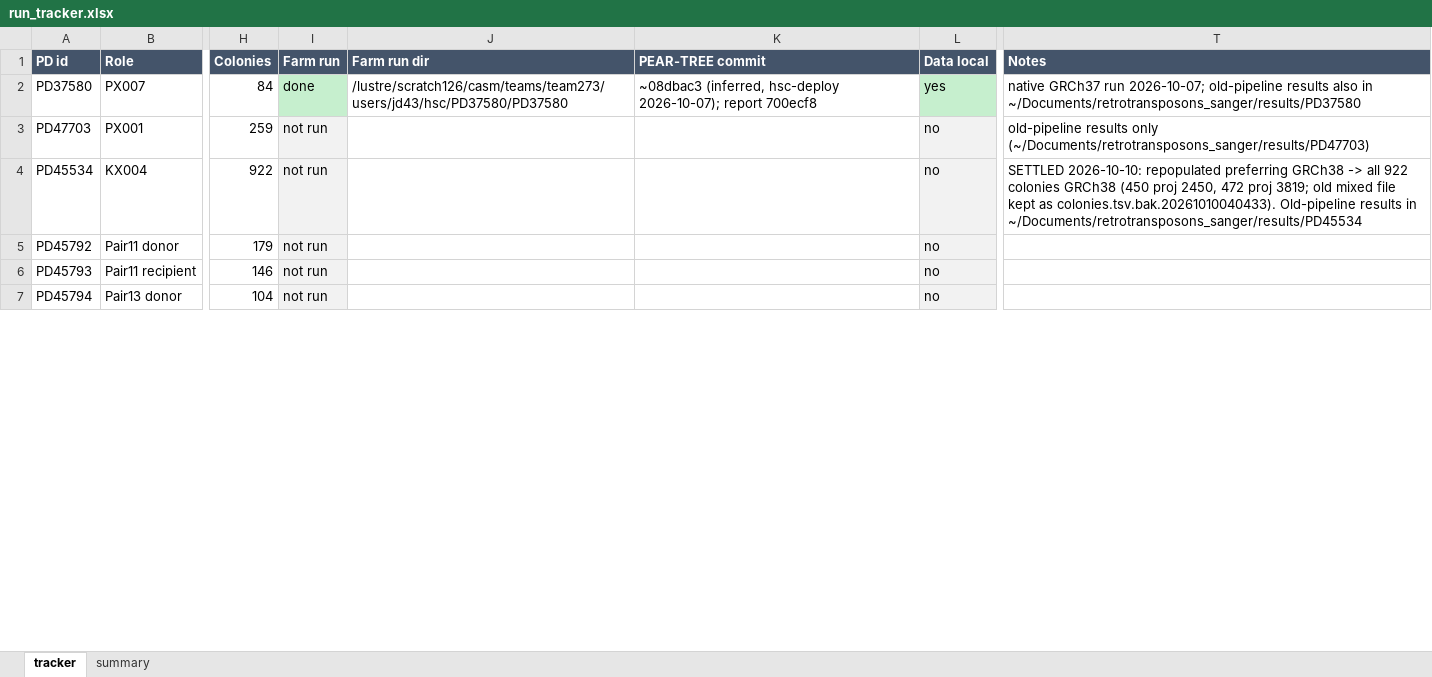
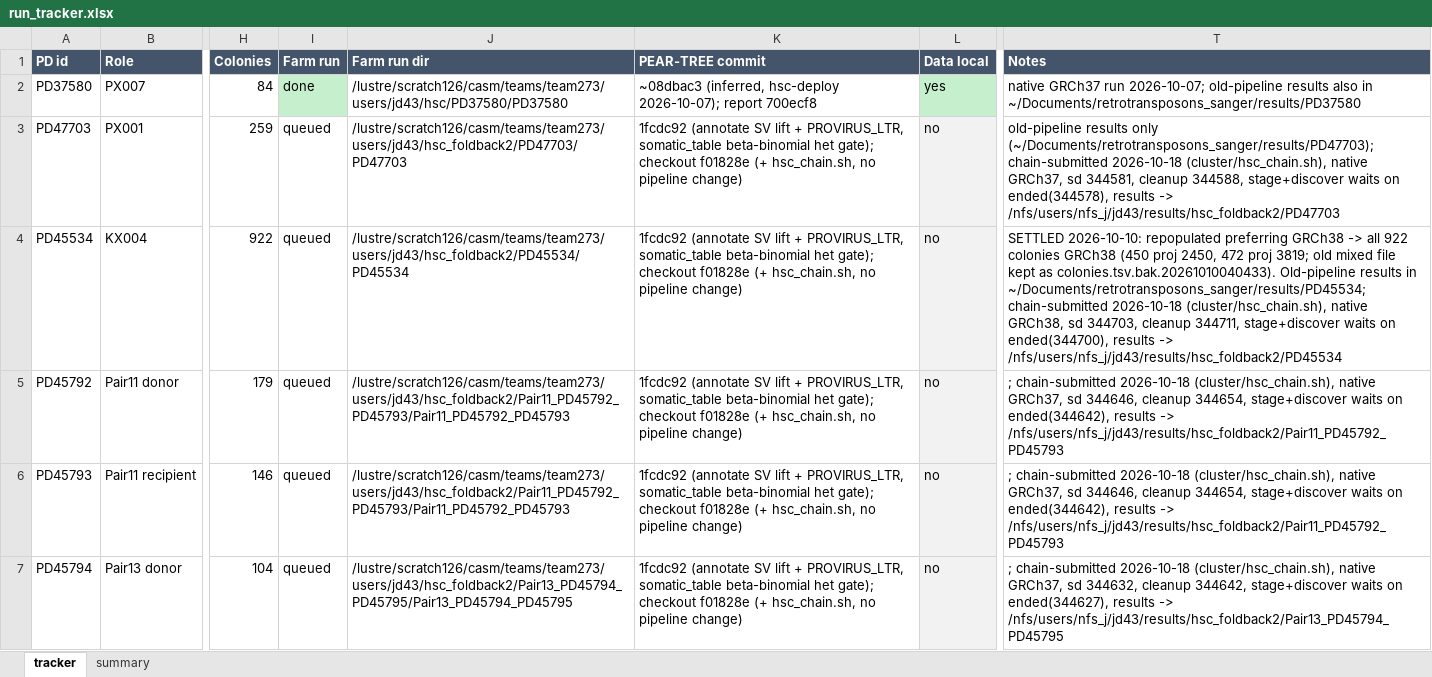
Before and after one commit to jeremydeuel/PEAR-TREE, an Excel workbook: patients/run_tracker.xlsx, sheet tracker, drawn as a sheet; only a part is shown, gaps mark what is left out; values as stored, in another font and other column widths than the file's, no borders; the diff covers the shown part only; the diff names each change by its address in the sheet, - before the commit and + after, or states it on an @@ line.

```diff
--- a/patients/run_tracker.xlsx (sheet tracker)
+++ b/patients/run_tracker.xlsx (sheet tracker)
-I3:I7 (Farm run): not run
+I3:I7 (Farm run): queued
-I3:I7 fill: #F2F2F2
+I3:I7 fill: none
-J3 (Farm run dir): (empty)
+J3 (Farm run dir): /lustre/scratch126/casm/teams/team273/users/jd43/hsc_foldback2/PD47703/PD47703
-K3:K7 (PEAR-TREE commit): (empty)
+K3:K7 (PEAR-TREE commit): 1fcdc92 (annotate SV lift + PROVIRUS_LTR, somatic_table beta-binomial het gate); checkout f01828e (+ hsc_chain.sh, no pipeline change)
-T3 (Notes): …results only (~/Documents/retrotransposons_sanger/results/PD47703)
+T3 (Notes): …results only (~/Documents/retrotransposons_sanger/results/PD47703); chain-submitted 2026-10-18 (cluster/hsc_chain.sh), native GRCh37, sd 344581, cleanup 344588, stage+discover waits on ended(344578), results -> /nfs/users/nfs_j/jd43/results/hsc_foldback2/PD47703
-J4 (Farm run dir): (empty)
+J4 (Farm run dir): /lustre/scratch126/casm/teams/team273/users/jd43/hsc_foldback2/PD45534/PD45534
-T4 (Notes): …results in ~/Documents/retrotransposons_sanger/results/PD45534
+T4 (Notes): …results in ~/Documents/retrotransposons_sanger/results/PD45534; chain-submitted 2026-10-18 (cluster/hsc_chain.sh), native GRCh38, sd 344703, cleanup 344711, stage+discover waits on ended(344700), results -> /nfs/users/nfs_j/jd43/results/hsc_foldback2/PD45534
-J5:J6 (Farm run dir): (empty)
+J5:J6 (Farm run dir): /lustre/scratch126/casm/teams/team273/users/jd43/hsc_foldback2/Pair11_PD45792_PD45793/Pair11_PD45792_PD45793
-T5:T6 (Notes): (empty)
+T5:T6 (Notes): ; chain-submitted 2026-10-18 (cluster/hsc_chain.sh), native GRCh37, sd 344646, cleanup 344654, stage+discover waits on ended(344642), results -> /nfs/users/nfs_j/jd43/results/hsc_foldback2/Pair11_PD45792_PD45793
-J7 (Farm run dir): (empty)
+J7 (Farm run dir): /lustre/scratch126/casm/teams/team273/users/jd43/hsc_foldback2/Pair13_PD45794_PD45795/Pair13_PD45794_PD45795
-T7 (Notes): (empty)
+T7 (Notes): ; chain-submitted 2026-10-18 (cluster/hsc_chain.sh), native GRCh37, sd 344632, cleanup 344642, stage+discover waits on ended(344627), results -> /nfs/users/nfs_j/jd43/results/hsc_foldback2/Pair13_PD45794_PD45795
```
Also changed, not shown: 93 edited cells and cell formats elsewhere in this sheet, sheet summary, 1 other file.
